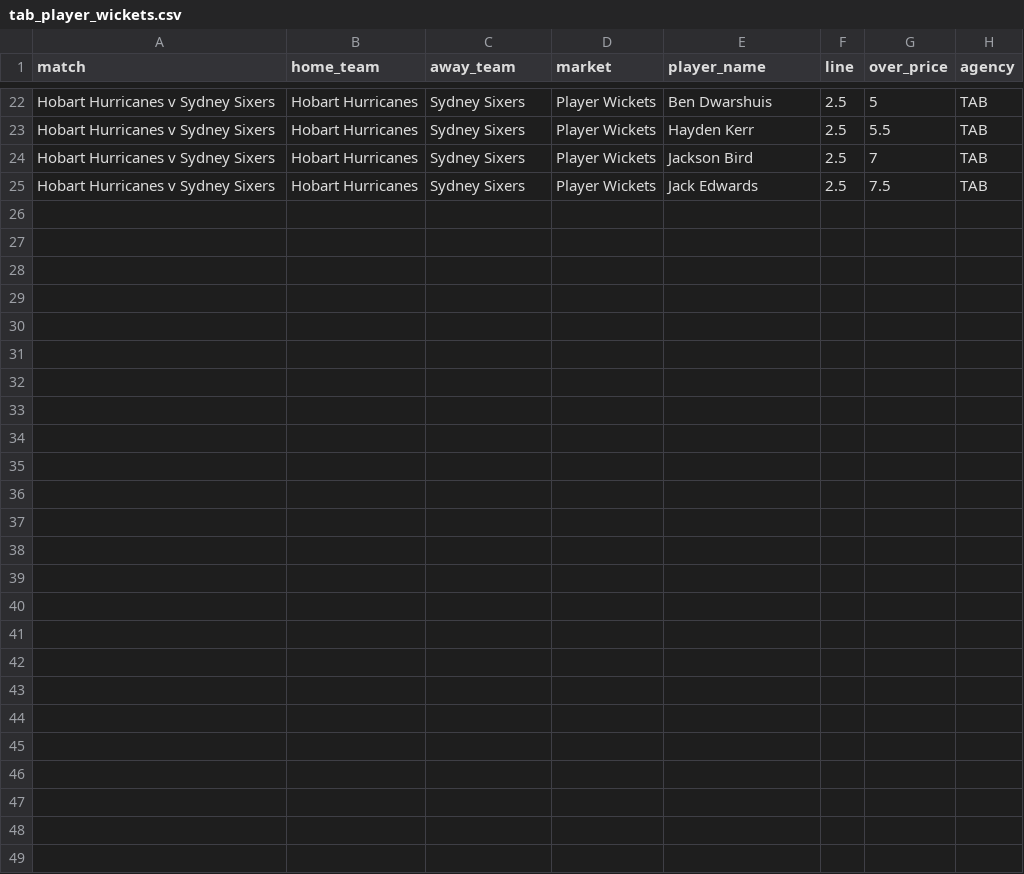
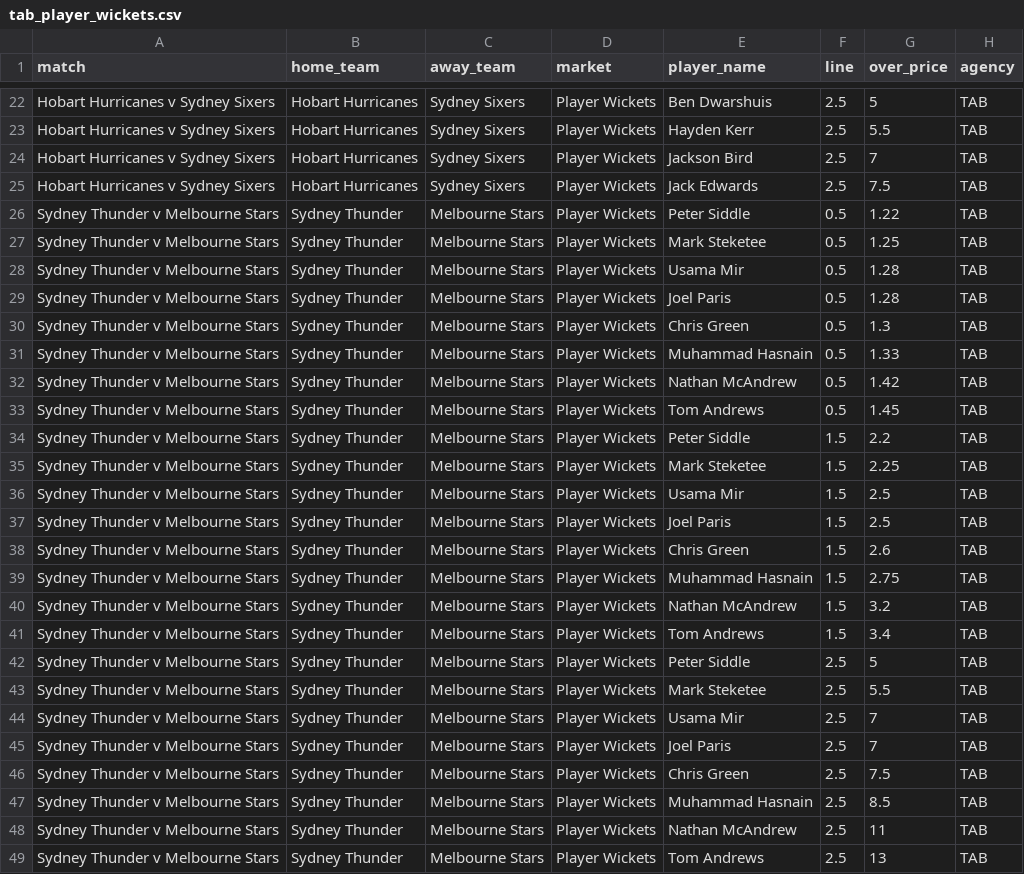
Before and after one commit to jamesbrown1417/Cricket-Analysis, a CSV file: Data/T20s/Big Bash/scraped_odds/tab_player_wickets.csv, drawn as a sheet; only a part is shown, gaps mark what is left out; the diff names each change by its address in the sheet, - before the commit and + after, or states it on an @@ line.

```diff
--- a/Data/T20s/Big Bash/scraped_odds/tab_player_wickets.csv
+++ b/Data/T20s/Big Bash/scraped_odds/tab_player_wickets.csv
+row 26: Sydney Thunder v Melbourne Stars | Sydney Thunder | Melbourne Stars | Player Wickets | Peter Siddle | 0.5 | 1.22 | TAB
+row 27: Sydney Thunder v Melbourne Stars | Sydney Thunder | Melbourne Stars | Player Wickets | Mark Steketee | 0.5 | 1.25 | TAB
+row 28: Sydney Thunder v Melbourne Stars | Sydney Thunder | Melbourne Stars | Player Wickets | Usama Mir | 0.5 | 1.28 | TAB
+row 29: Sydney Thunder v Melbourne Stars | Sydney Thunder | Melbourne Stars | Player Wickets | Joel Paris | 0.5 | 1.28 | TAB
+row 30: Sydney Thunder v Melbourne Stars | Sydney Thunder | Melbourne Stars | Player Wickets | Chris Green | 0.5 | 1.3 | TAB
+row 31: Sydney Thunder v Melbourne Stars | Sydney Thunder | Melbourne Stars | Player Wickets | Muhammad Hasnain | 0.5 | 1.33 | TAB
+row 32: Sydney Thunder v Melbourne Stars | Sydney Thunder | Melbourne Stars | Player Wickets | Nathan McAndrew | 0.5 | 1.42 | TAB
+row 33: Sydney Thunder v Melbourne Stars | Sydney Thunder | Melbourne Stars | Player Wickets | Tom Andrews | 0.5 | 1.45 | TAB
+row 34: Sydney Thunder v Melbourne Stars | Sydney Thunder | Melbourne Stars | Player Wickets | Peter Siddle | 1.5 | 2.2 | TAB
+row 35: Sydney Thunder v Melbourne Stars | Sydney Thunder | Melbourne Stars | Player Wickets | Mark Steketee | 1.5 | 2.25 | TAB
+row 36: Sydney Thunder v Melbourne Stars | Sydney Thunder | Melbourne Stars | Player Wickets | Usama Mir | 1.5 | 2.5 | TAB
+row 37: Sydney Thunder v Melbourne Stars | Sydney Thunder | Melbourne Stars | Player Wickets | Joel Paris | 1.5 | 2.5 | TAB
+row 38: Sydney Thunder v Melbourne Stars | Sydney Thunder | Melbourne Stars | Player Wickets | Chris Green | 1.5 | 2.6 | TAB
+row 39: Sydney Thunder v Melbourne Stars | Sydney Thunder | Melbourne Stars | Player Wickets | Muhammad Hasnain | 1.5 | 2.75 | TAB
+row 40: Sydney Thunder v Melbourne Stars | Sydney Thunder | Melbourne Stars | Player Wickets | Nathan McAndrew | 1.5 | 3.2 | TAB
+row 41: Sydney Thunder v Melbourne Stars | Sydney Thunder | Melbourne Stars | Player Wickets | Tom Andrews | 1.5 | 3.4 | TAB
+row 42: Sydney Thunder v Melbourne Stars | Sydney Thunder | Melbourne Stars | Player Wickets | Peter Siddle | 2.5 | 5 | TAB
+row 43: Sydney Thunder v Melbourne Stars | Sydney Thunder | Melbourne Stars | Player Wickets | Mark Steketee | 2.5 | 5.5 | TAB
+row 44: Sydney Thunder v Melbourne Stars | Sydney Thunder | Melbourne Stars | Player Wickets | Usama Mir | 2.5 | 7 | TAB
+row 45: Sydney Thunder v Melbourne Stars | Sydney Thunder | Melbourne Stars | Player Wickets | Joel Paris | 2.5 | 7 | TAB
+row 46: Sydney Thunder v Melbourne Stars | Sydney Thunder | Melbourne Stars | Player Wickets | Chris Green | 2.5 | 7.5 | TAB
+row 47: Sydney Thunder v Melbourne Stars | Sydney Thunder | Melbourne Stars | Player Wickets | Muhammad Hasnain | 2.5 | 8.5 | TAB
+row 48: Sydney Thunder v Melbourne Stars | Sydney Thunder | Melbourne Stars | Player Wickets | Nathan McAndrew | 2.5 | 11 | TAB
+row 49: Sydney Thunder v Melbourne Stars | Sydney Thunder | Melbourne Stars | Player Wickets | Tom Andrews | 2.5 | 13 | TAB
```
Also changed, not shown: Data/T20s/Big Bash/scraped_odds/bet365_first_over_runs.csv, Data/T20s/Big Bash/scraped_odds/bet365_player_runs.csv, 35 other files.
